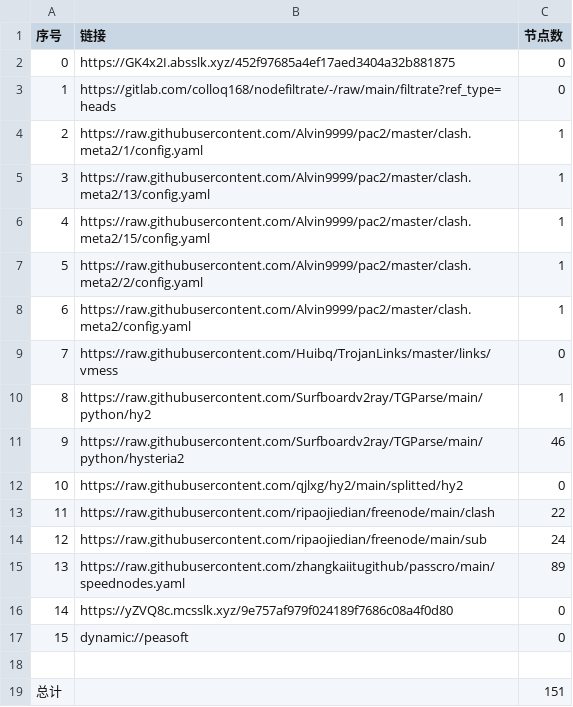
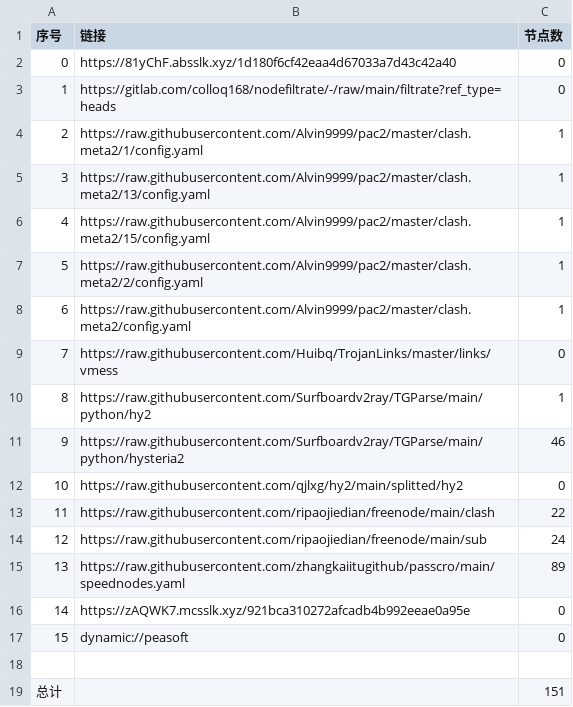
Before and after one commit to xihaoduo/AutoMergePublicNodes, a CSV file: list_result.csv, drawn as a sheet.

```diff
--- a/list_result.csv
+++ b/list_result.csv
@@ -1,3 +1,3 @@
 序号,链接,节点数
-0,https://GK4x2I.absslk.xyz/452f97685a4ef17aed3404a32b881875,0
+0,https://81yChF.absslk.xyz/1d180f6cf42eaa4d67033a7d43c42a40,0
 1,https://gitlab.com/colloq168/nodefiltrate/-/raw/main/filtrate?ref_type=heads,0
@@ -15,3 +15,3 @@
 13,https://raw.githubusercontent.com/zhangkaiitugithub/passcro/main/speednodes.yaml,89
-14,https://yZVQ8c.mcsslk.xyz/9e757af979f024189f7686c08a4f0d80,0
+14,https://zAQWK7.mcsslk.xyz/921bca310272afcadb4b992eeae0a95e,0
 15,dynamic://peasoft,0
```
Also changed, not shown: 5 other files.
